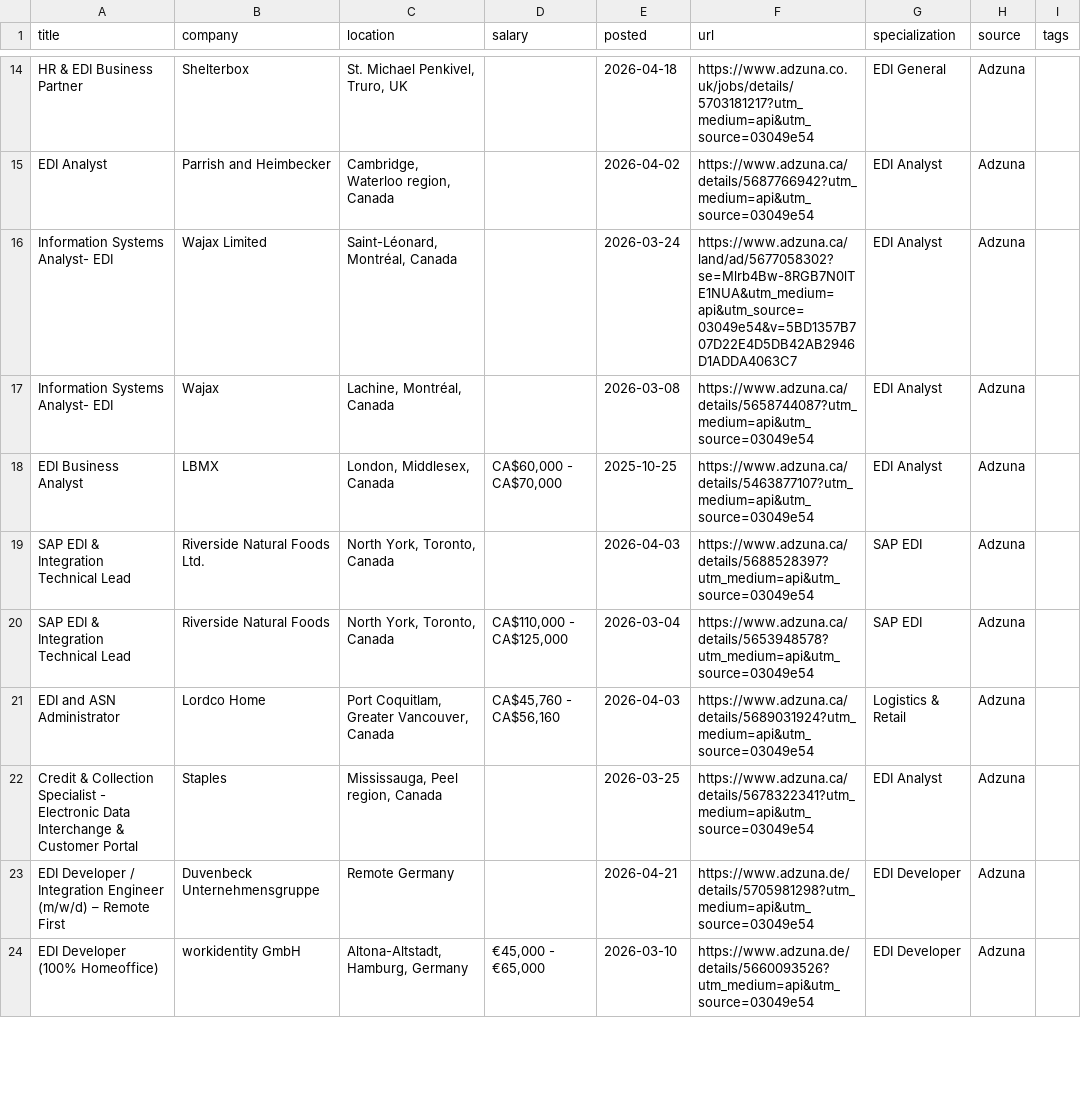
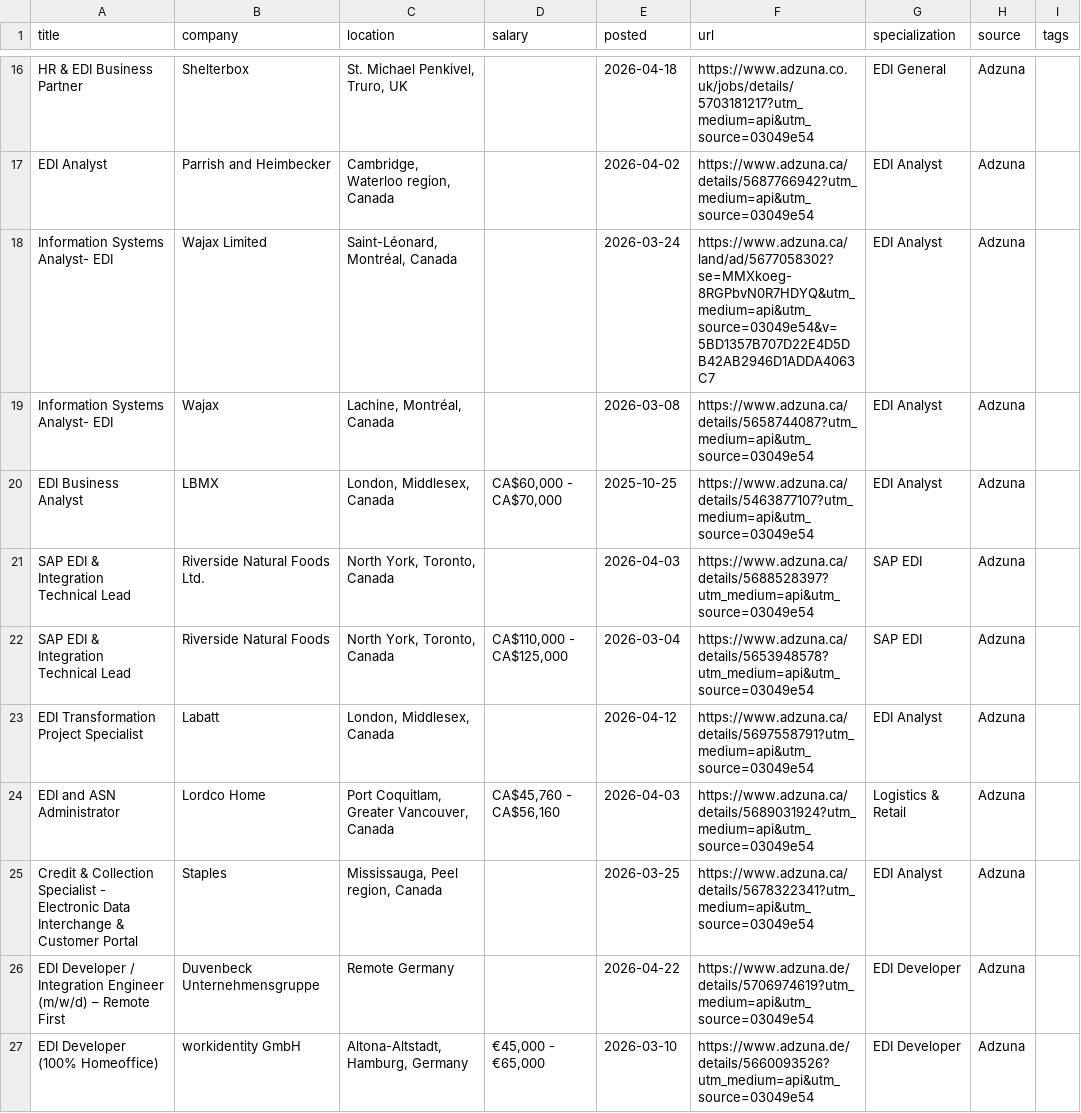
Before and after one commit to remoteediproject-ctrl/remoteedi-jobs, a CSV file: edi_jobs_all.csv, drawn as a sheet; only a part is shown, gaps mark what is left out; the diff covers the shown part only.

```diff
--- a/edi_jobs_all.csv
+++ b/edi_jobs_all.csv
@@ -15,3 +17,3 @@ HR & EDI Business Partner,Shelterbox,"St. Michael Penkivel, Truro, UK",,2026-04-
 EDI Analyst,Parrish and Heimbecker,"Cambridge, Waterloo region, Canada",,2026-04-02,https://www.adzuna.ca/details/5687766942?utm_medium=api&utm_source=03049e54,EDI Analyst,Adzuna,
-Information Systems Analyst- EDI,Wajax Limited,"Saint-Léonard, Montréal, Canada",,2026-03-24,https://www.adzuna.ca/land/ad/5677058302?se=Mlrb4Bw-8RGB7N0lTE1NUA&utm_medium=api&utm_source=03049e54&v=5BD1357B707D22E4D5DB42AB2946D1ADDA4063C7,EDI Analyst,Adzuna,
+Information Systems Analyst- EDI,Wajax Limited,"Saint-Léonard, Montréal, Canada",,2026-03-24,https://www.adzuna.ca/land/ad/5677058302?se=MMXkoeg-8RGPbvN0R7HDYQ&utm_medium=api&utm_source=03049e54&v=5BD1357B707D22E4D5DB42AB2946D1ADDA4063C7,EDI Analyst,Adzuna,
 Information Systems Analyst- EDI,Wajax,"Lachine, Montréal, Canada",,2026-03-08,https://www.adzuna.ca/details/5658744087?utm_medium=api&utm_source=03049e54,EDI Analyst,Adzuna,
@@ -20,5 +22,6 @@ SAP EDI & Integration Technical Lead,Riverside Natural Foods Ltd.,"North York, T
 SAP EDI & Integration Technical Lead,Riverside Natural Foods,"North York, Toronto, Canada","CA$110,000 - CA$125,000",2026-03-04,https://www.adzuna.ca/details/5653948578?utm_medium=api&utm_source=03049e54,SAP EDI,Adzuna,
+EDI Transformation Project Specialist,Labatt,"London, Middlesex, Canada",,2026-04-12,https://www.adzuna.ca/details/5697558791?utm_medium=api&utm_source=03049e54,EDI Analyst,Adzuna,
 EDI and ASN Administrator,Lordco Home,"Port Coquitlam, Greater Vancouver, Canada","CA$45,760 - CA$56,160",2026-04-03,https://www.adzuna.ca/details/5689031924?utm_medium=api&utm_source=03049e54,Logistics & Retail,Adzuna,
 Credit & Collection Specialist - Electronic Data Interchange & Customer Portal,Staples,"Mississauga, Peel region, Canada",,2026-03-25,https://www.adzuna.ca/details/5678322341?utm_medium=api&utm_source=03049e54,EDI Analyst,Adzuna,
-EDI Developer / Integration Engineer (m/w/d) – Remote First,Duvenbeck Unternehmensgruppe,Remote Germany,,2026-04-21,https://www.adzuna.de/details/5705981298?utm_medium=api&utm_source=03049e54,EDI Developer,Adzuna,
+EDI Developer / Integration Engineer (m/w/d) – Remote First,Duvenbeck Unternehmensgruppe,Remote Germany,,2026-04-22,https://www.adzuna.de/details/5706974619?utm_medium=api&utm_source=03049e54,EDI Developer,Adzuna,
 EDI Developer (100% Homeoffice),workidentity GmbH,"Altona-Altstadt, Hamburg, Germany","€45,000 - €65,000",2026-03-10,https://www.adzuna.de/details/5660093526?utm_medium=api&utm_source=03049e54,EDI Developer,Adzuna,
```
Also changed, not shown: 6 added rows, 9 removed rows, 7 moved rows and 44 edited cells elsewhere in this file, 2 other files.
